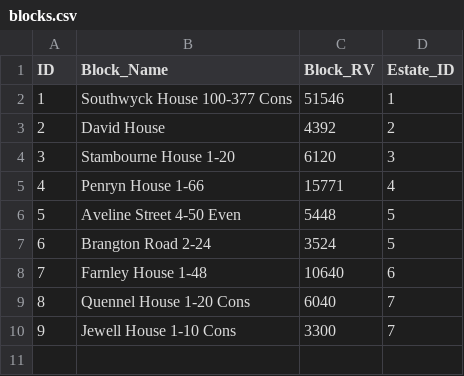
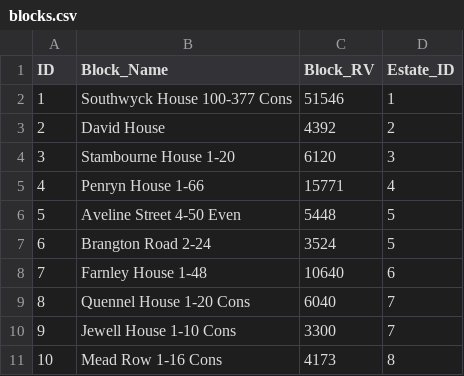
Before and after one commit to ajross/ServiceChargerator, a CSV file: public/blocks.csv, drawn as a sheet.

```diff
--- a/public/blocks.csv
+++ b/public/blocks.csv
@@ -10 +10,2 @@ ID,Block_Name,Block_RV,Estate_ID
 9,Jewell House 1-10 Cons,3300,7
+10,Mead Row 1-16 Cons,4173,8
```
Also changed, not shown: public/charges.csv, public/estates.csv.
